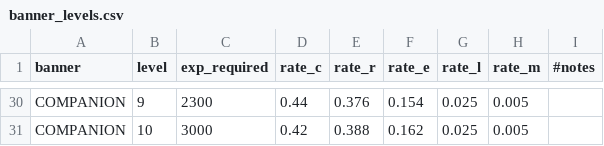
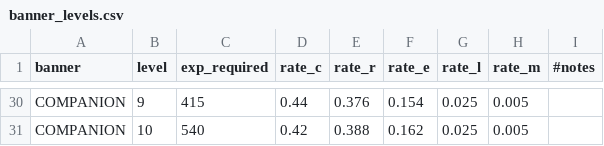
Before and after one commit to kjew2/herocat, a CSV file: content_src/banner_levels.csv, drawn as a sheet; only a part is shown, gaps mark what is left out; the diff covers the shown part only; the diff names each change by its address in the sheet, - before the commit and + after, or states it on an @@ line.

```diff
--- a/content_src/banner_levels.csv
+++ b/content_src/banner_levels.csv
-C30 (exp_required): 2300
+C30 (exp_required): 415
-C31 (exp_required): 3000
+C31 (exp_required): 540
```
Also changed, not shown: 28 edited cells elsewhere in this file, 10 other files.
